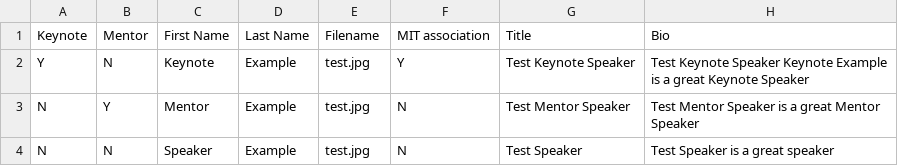
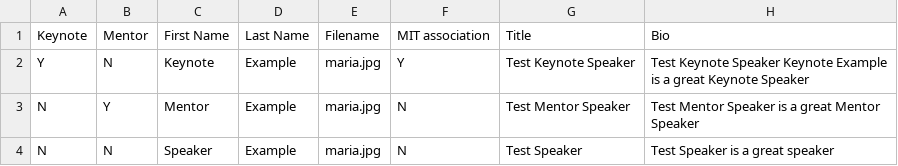
Before and after one commit to farhankhd/gsw-2019, a CSV file: data/speakers.csv, drawn as a sheet.

```diff
--- a/data/speakers.csv
+++ b/data/speakers.csv
@@ -1,4 +1,4 @@
 Keynote,Mentor,First Name,Last Name,Filename,MIT association,Title,Bio
-Y,N,Keynote,Example,test.jpg,Y,Test Keynote Speaker,Test Keynote Speaker Keynote Example is a great Keynote Speaker
-N,Y,Mentor,Example,test.jpg,N,Test Mentor Speaker, Test Mentor Speaker is a great Mentor Speaker
-N,N,Speaker,Example,test.jpg,N,Test Speaker, Test Speaker is a great speaker
+Y,N,Keynote,Example,maria.jpg,Y,Test Keynote Speaker,Test Keynote Speaker Keynote Example is a great Keynote Speaker
+N,Y,Mentor,Example,maria.jpg,N,Test Mentor Speaker, Test Mentor Speaker is a great Mentor Speaker
+N,N,Speaker,Example,maria.jpg,N,Test Speaker, Test Speaker is a great speaker
```
Also changed, not shown: data/speakersinfo.csv, 5 other files.
